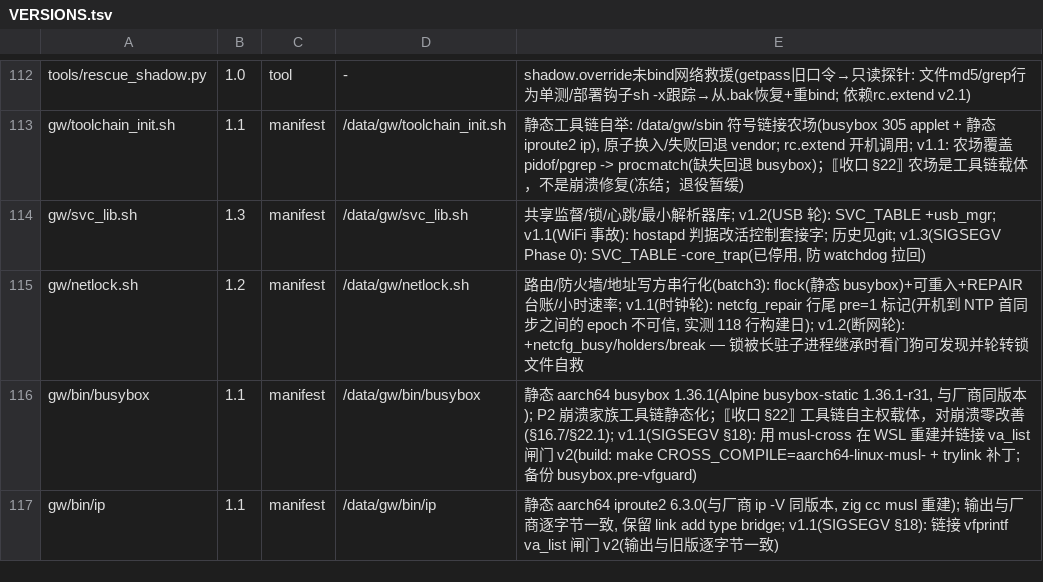
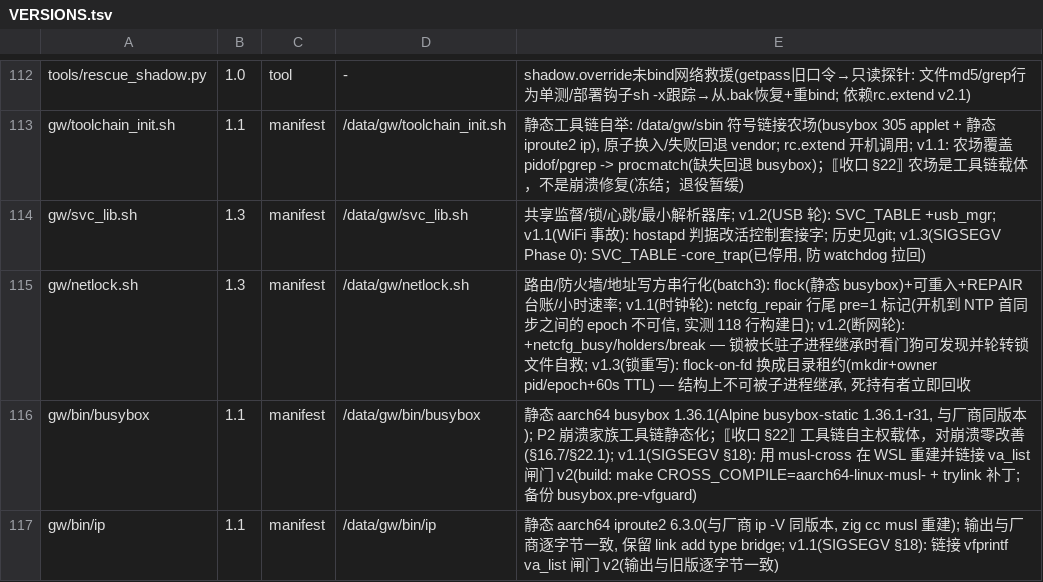
Before and after one commit to chr431/fiberhome-lg6151m, a TSV file: tools/VERSIONS.tsv, drawn as a sheet; only a part is shown, gaps mark what is left out.

Commit message:
netlock v1.3: flock-on-fd 换成目录租约（结构上不可被子进程继承）
## 为什么
flock 的锁属于进程的文件描述符，持锁期间 spawn 的长驻子进程会继承它 —— 2026-10-29
00:11 断网的根因(radvd 在锁内被 spawn, 持锁 2h08m, 所有写方超时, failover 停摆)。
检测+轮转只是补丁; 换成目录租约后这条泄漏路径**不存在**。

## 实现
- mkdir(2) 原子建锁目录 /tmp/netcfg.lock.d, owner 写 "pid epoch";
- 等待方: 持有者 pid 已死 -> 立即回收(不依赖看门狗); 租约 >60s -> 视为卡死回收;
- 正常等待按 NETCFG_TO(3s) 超时, 调用方照旧跳过本轮(状态机下轮重试);
- 解锁只删自己那份(owner pid == $$), 租约被回收后不会误删别人的;
- 接口不变: netcfg_lock/unlock/busy/holders/break/repair/verify/with_netlock。

## 实测(设备 /tmp/test_netlock.sh)
- T1 持锁 -> spawn sleep 120 -> 解锁: after=FREE, 可立即重取(flock 时代这里是 BUSY,
  正是断网那晚的形态);
- T2 死持有者(pid 999999): 回收 0s, 日志 "EVT reclaim: holder pid=999999 gone";
- T3 活持有者: 第二进程等 3s 后 rc=1(互斥仍然成立);
- T4 解锁后再取: OK。

## 切换
wan_agg / wan_eth / watchdog 三个长驻消费者重启(其余按次 source 的自动生效);
旧 flock 文件 /tmp/netcfg.lock 已删; 切换后 prim=w2(家宽主路), fails=0,
外网 ping 6.4ms 0% 丢包。

```diff
--- a/tools/VERSIONS.tsv
+++ b/tools/VERSIONS.tsv
@@ -114,3 +114,3 @@ gw/toolchain_init.sh	1.1	manifest	/data/gw/toolchain_init.sh	静态工具链自
 gw/svc_lib.sh	1.3	manifest	/data/gw/svc_lib.sh	共享监督/锁/心跳/最小解析器库; v1.2(USB 轮): SVC_TABLE +usb_mgr; v1.1(WiFi 事故): hostapd 判据改活控制套接字; 历史见git; v1.3(SIGSEGV Phase 0): SVC_TABLE -core_trap(已停用, 防 watchdog 拉回)
-gw/netlock.sh	1.2	manifest	/data/gw/netlock.sh	路由/防火墙/地址写方串行化(batch3): flock(静态 busybox)+可重入+REPAIR 台账/小时速率; v1.1(时钟轮): netcfg_repair 行尾 pre=1 标记(开机到 NTP 首同步之间的 epoch 不可信, 实测 118 行构建日); v1.2(断网轮): +netcfg_busy/holders/break — 锁被长驻子进程继承时看门狗可发现并轮转锁文件自救
+gw/netlock.sh	1.3	manifest	/data/gw/netlock.sh	路由/防火墙/地址写方串行化(batch3): flock(静态 busybox)+可重入+REPAIR 台账/小时速率; v1.1(时钟轮): netcfg_repair 行尾 pre=1 标记(开机到 NTP 首同步之间的 epoch 不可信, 实测 118 行构建日); v1.2(断网轮): +netcfg_busy/holders/break — 锁被长驻子进程继承时看门狗可发现并轮转锁文件自救; v1.3(锁重写): flock-on-fd 换成目录租约(mkdir+owner pid/epoch+60s TTL) — 结构上不可被子进程继承, 死持有者立即回收
 gw/bin/busybox	1.1	manifest	/data/gw/bin/busybox	静态 aarch64 busybox 1.36.1(Alpine busybox-static 1.36.1-r31, 与厂商同版本); P2 崩溃家族工具链静态化；⟦收口 §22⟧ 工具链自主权载体，对崩溃零改善(§16.7/§22.1); v1.1(SIGSEGV §18): 用 musl-cross 在 WSL 重建并链接 va_list 闸门 v2(build: make CROSS_COMPILE=aarch64-linux-musl- + trylink 补丁; 备份 busybox.pre-vfguard)
```
Also changed, not shown: 2 other files.
